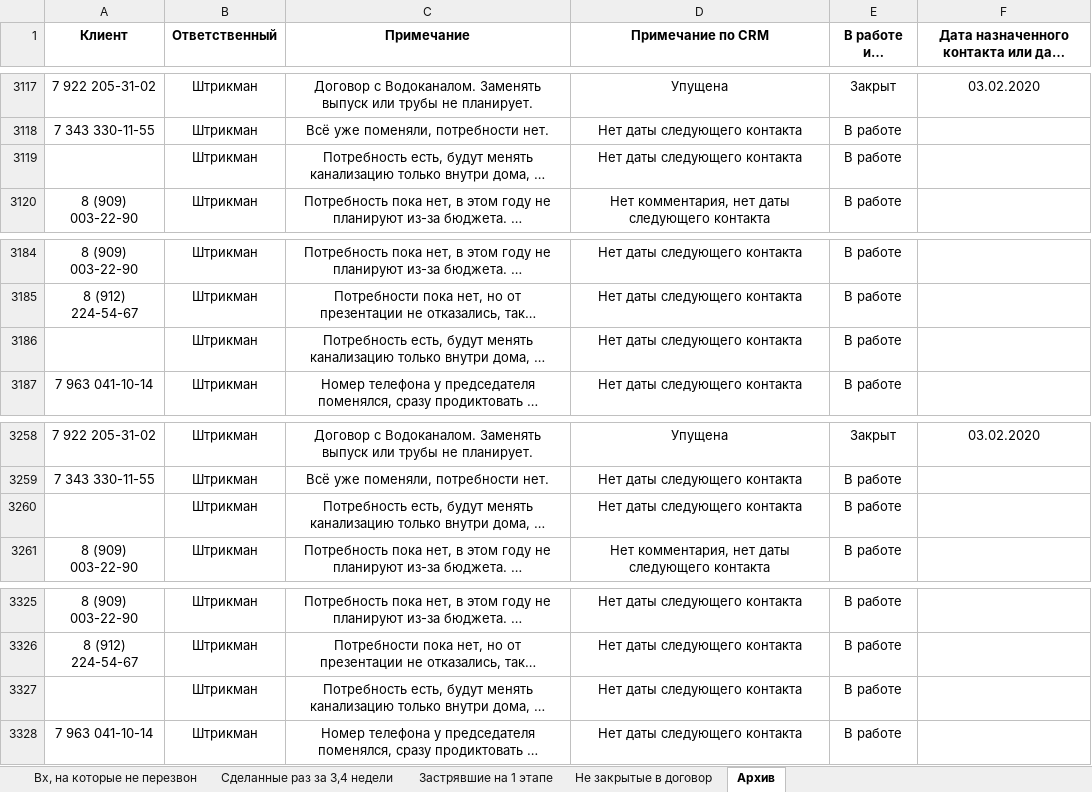
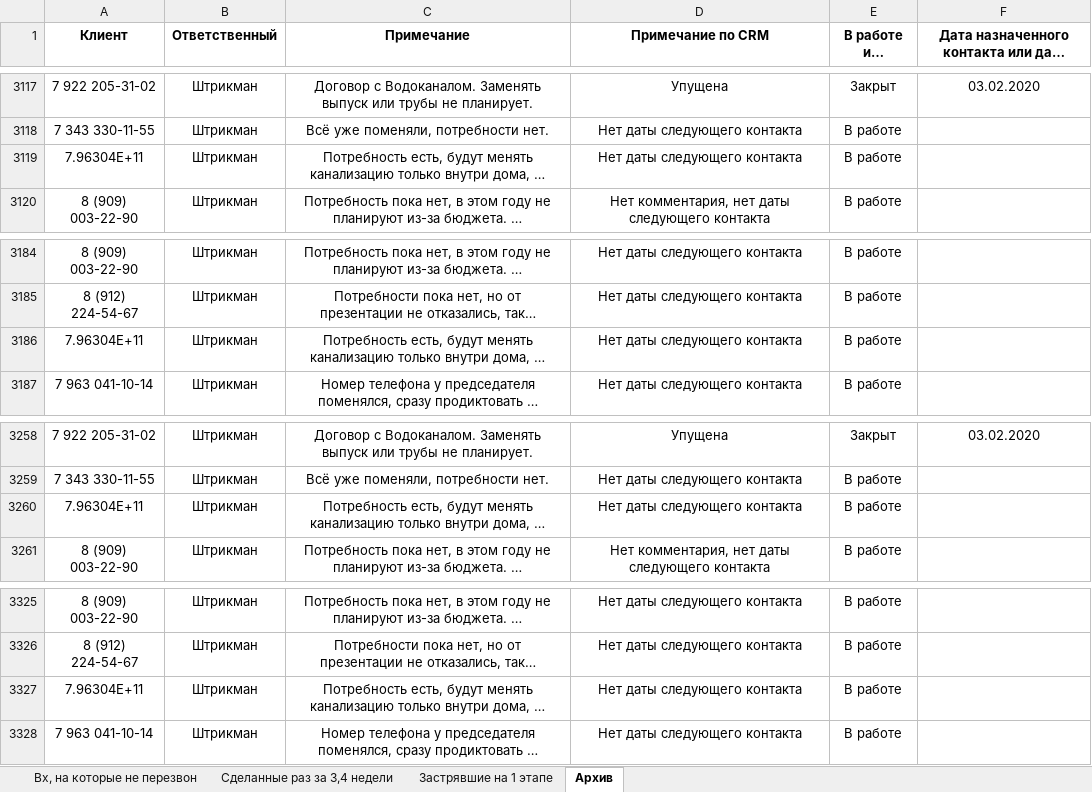
Before and after one commit to alexeystarodubtsev/WSS, an Excel workbook: MetanitAngular/OutputAnalitics/Деловой союз Аналитика 27.12.xlsx, sheet Архив, drawn as a sheet; only a part is shown, gaps mark what is left out; long unchanged cells end in …; values as stored, in another font and other column widths than the file's, no borders; the diff covers the shown part only; the diff names each change by its address in the sheet, - before the commit and + after, or states it on an @@ line.

```diff
--- a/MetanitAngular/OutputAnalitics/Деловой союз Аналитика 27.12.xlsx (sheet Архив)
+++ b/MetanitAngular/OutputAnalitics/Деловой союз Аналитика 27.12.xlsx (sheet Архив)
-sheet tab: Не закрытые в договор
-A3119 (Клиент): (empty)
+A3119 (Клиент): 7.96304E+11
-A3186 (Клиент): (empty)
+A3186 (Клиент): 7.96304E+11
-A3260 (Клиент): (empty)
+A3260 (Клиент): 7.96304E+11
-A3327 (Клиент): (empty)
+A3327 (Клиент): 7.96304E+11
```
Also changed, not shown: 5 edited cells elsewhere in this sheet, sheet Застрявшие на 1 этапе, MetanitAngular/OutputAnalitics/Атекс Аналитика 27.12.xlsx, 2 other files.
